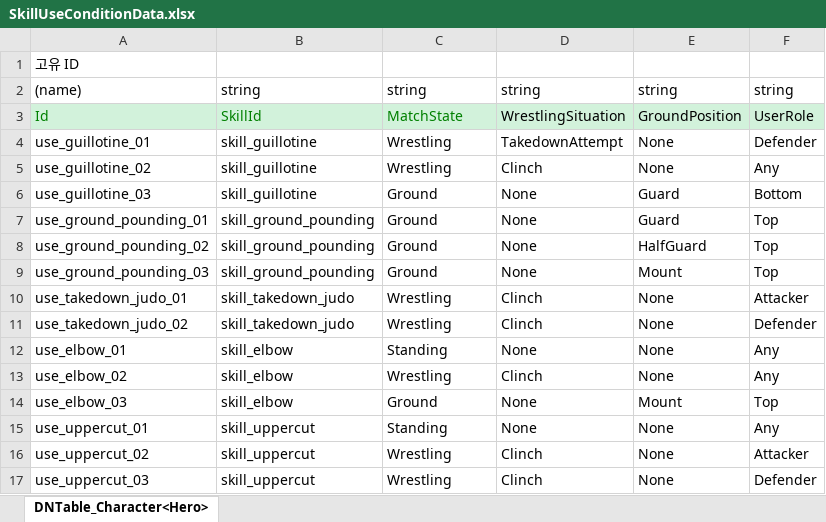
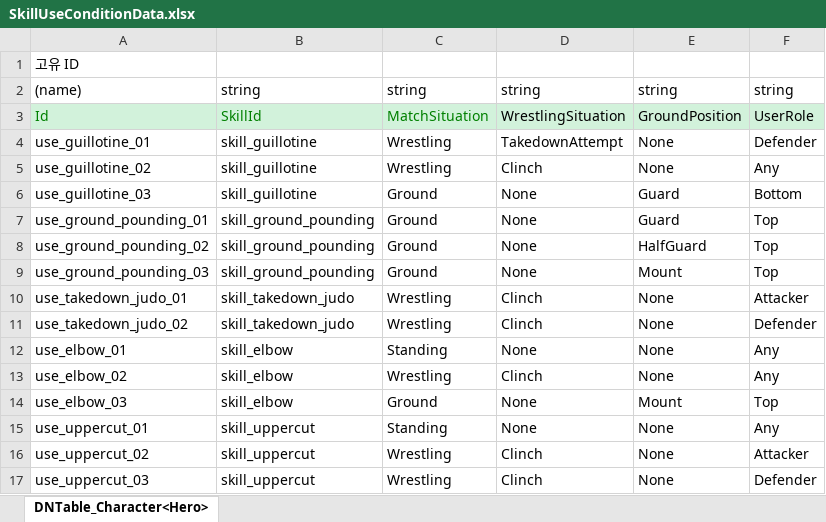
Before and after one commit to chocopiehunter/Boxing_or_Idle, an Excel workbook: JsonConverter/ExcelFiles/SkillUseConditionData.xlsx, sheet DNTable_Character<Hero>, drawn as a sheet; values as stored, in another font and other column widths than the file's, no borders; the diff names each change by its address in the sheet, - before the commit and + after, or states it on an @@ line.

```diff
--- a/JsonConverter/ExcelFiles/SkillUseConditionData.xlsx (sheet DNTable_Character<Hero>)
+++ b/JsonConverter/ExcelFiles/SkillUseConditionData.xlsx (sheet DNTable_Character<Hero>)
-C3: MatchState
+C3: MatchSituation
```
Also changed, not shown: 2 other files.
